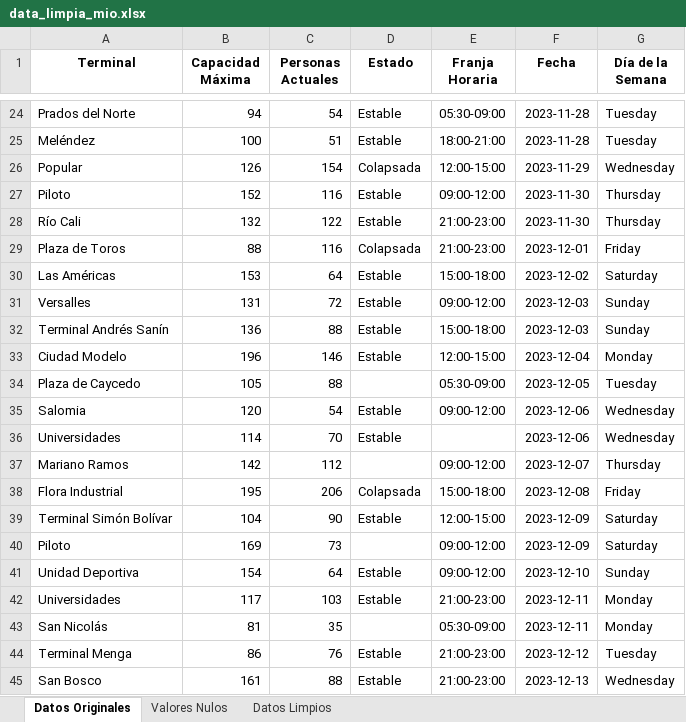
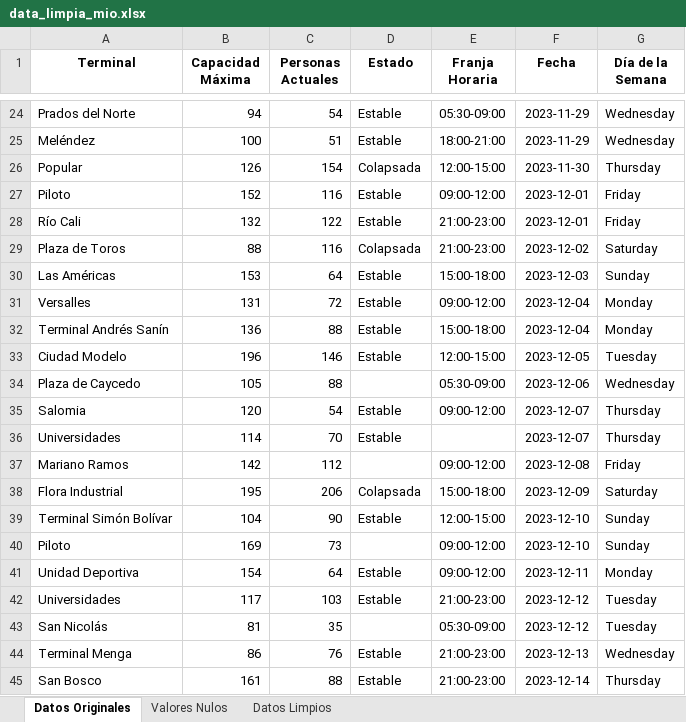
Before and after one commit to MaelHerrera800/Proyecto-VisionCali, an Excel workbook: data_limpia_mio.xlsx, sheet Datos Originales, drawn as a sheet; only a part is shown, gaps mark what is left out; values as stored, in another font and other column widths than the file's, no borders; the diff covers the shown part only; the diff names each change by its address in the sheet, - before the commit and + after, or states it on an @@ line.

```diff
--- a/data_limpia_mio.xlsx (sheet Datos Originales)
+++ b/data_limpia_mio.xlsx (sheet Datos Originales)
-F24:F25 (Fecha): 2023-11-28
+F24:F25 (Fecha): 2023-11-29
-G24:G25 (Día de la Semana): Tuesday
+G24:G25 (Día de la Semana): Wednesday
-F26 (Fecha): 2023-11-29
+F26 (Fecha): 2023-11-30
-G26 (Día de la Semana): Wednesday
+G26 (Día de la Semana): Thursday
-F27:F28 (Fecha): 2023-11-30
+F27:F28 (Fecha): 2023-12-01
-G27:G28 (Día de la Semana): Thursday
+G27:G28 (Día de la Semana): Friday
-F29 (Fecha): 2023-12-01
+F29 (Fecha): 2023-12-02
-G29 (Día de la Semana): Friday
+G29 (Día de la Semana): Saturday
-F30 (Fecha): 2023-12-02
+F30 (Fecha): 2023-12-03
-G30 (Día de la Semana): Saturday
+G30 (Día de la Semana): Sunday
-F31:F32 (Fecha): 2023-12-03
+F31:F32 (Fecha): 2023-12-04
-G31:G32 (Día de la Semana): Sunday
+G31:G32 (Día de la Semana): Monday
-F33 (Fecha): 2023-12-04
+F33 (Fecha): 2023-12-05
-G33 (Día de la Semana): Monday
+G33 (Día de la Semana): Tuesday
-F34 (Fecha): 2023-12-05
+F34 (Fecha): 2023-12-06
-G34 (Día de la Semana): Tuesday
+G34 (Día de la Semana): Wednesday
-F35:F36 (Fecha): 2023-12-06
+F35:F36 (Fecha): 2023-12-07
-G35:G36 (Día de la Semana): Wednesday
+G35:G36 (Día de la Semana): Thursday
-F37 (Fecha): 2023-12-07
+F37 (Fecha): 2023-12-08
-G37 (Día de la Semana): Thursday
+G37 (Día de la Semana): Friday
-F38 (Fecha): 2023-12-08
+F38 (Fecha): 2023-12-09
-G38 (Día de la Semana): Friday
+G38 (Día de la Semana): Saturday
-F39:F40 (Fecha): 2023-12-09
+F39:F40 (Fecha): 2023-12-10
-G39:G40 (Día de la Semana): Saturday
+G39:G40 (Día de la Semana): Sunday
-F41 (Fecha): 2023-12-10
+F41 (Fecha): 2023-12-11
-G41 (Día de la Semana): Sunday
+G41 (Día de la Semana): Monday
-F42:F43 (Fecha): 2023-12-11
+F42:F43 (Fecha): 2023-12-12
-G42:G43 (Día de la Semana): Monday
+G42:G43 (Día de la Semana): Tuesday
-F44 (Fecha): 2023-12-12
+F44 (Fecha): 2023-12-13
-G44 (Día de la Semana): Tuesday
+G44 (Día de la Semana): Wednesday
-F45 (Fecha): 2023-12-13
+F45 (Fecha): 2023-12-14
-G45 (Día de la Semana): Wednesday
+G45 (Día de la Semana): Thursday
```
Also changed, not shown: 1956 edited cells elsewhere in this sheet, sheet Datos Limpios, predicciones_mio.xlsx, 7 other files.
